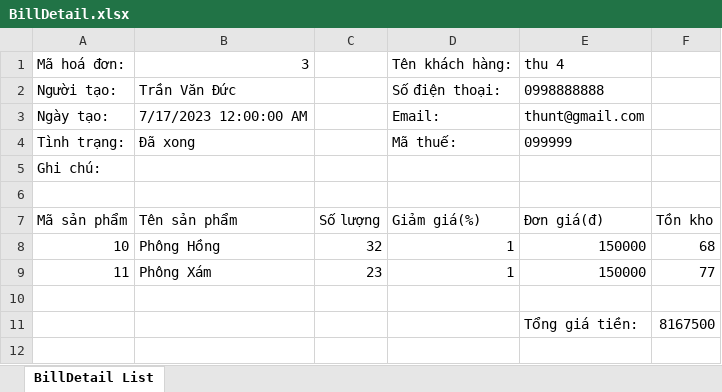
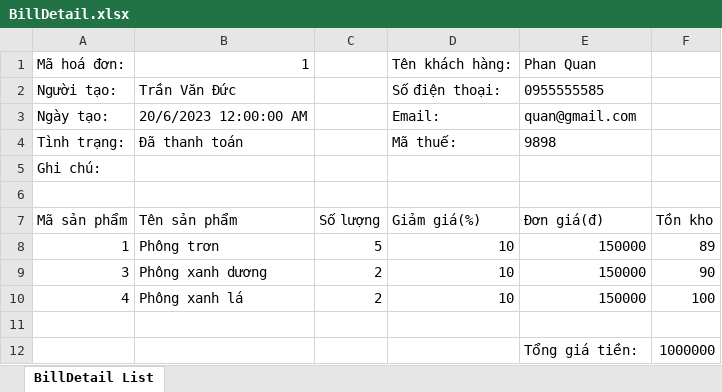
Before and after one commit to ductv30501/WahoManager, an Excel workbook: WahoClient/wwwroot/BillDetail.xlsx, sheet BillDetail List, drawn as a sheet; values as stored, in another font and other column widths than the file's, no borders; removed rows and columns are numbered as before the commit, all else as after; the diff names each change by its address in the sheet, - before the commit and + after, or states it on an @@ line.

```diff
--- a/WahoClient/wwwroot/BillDetail.xlsx (sheet BillDetail List)
+++ b/WahoClient/wwwroot/BillDetail.xlsx (sheet BillDetail List)
-B1: 3
+B1: 1
-E1: thu 4
+E1: Phan Quan
-E2: 0998888888
+E2: 0955555585
-B3: 7/17/2023 12:00:00 AM
+B3: 20/6/2023 12:00:00 AM
-E3: thunt@gmail.com
+E3: quan@gmail.com
-B4: Đã xong
+B4: Đã thanh toán
-E4: 099999
+E4: 9898
-row 8: 10 | Phông Hồng | 32 | 1 | 150000 | 68
-row 9: 11 | Phông Xám | 23 | 1 | 150000 | 77
+row 8: 1 | Phông trơn | 5 | 10 | 150000 | 89
+row 9: 3 | Phông xanh dương | 2 | 10 | 150000 | 90
+row 10: 4 | Phông xanh lá | 2 | 10 | 150000 | 100
-F12: 8167500
+F12: 1000000
```
Also changed, not shown: WahoClient/ImportData/templateUploadInventory.xlsx, WahoClient/wwwroot/ProductList.xlsx, 7 other files.
